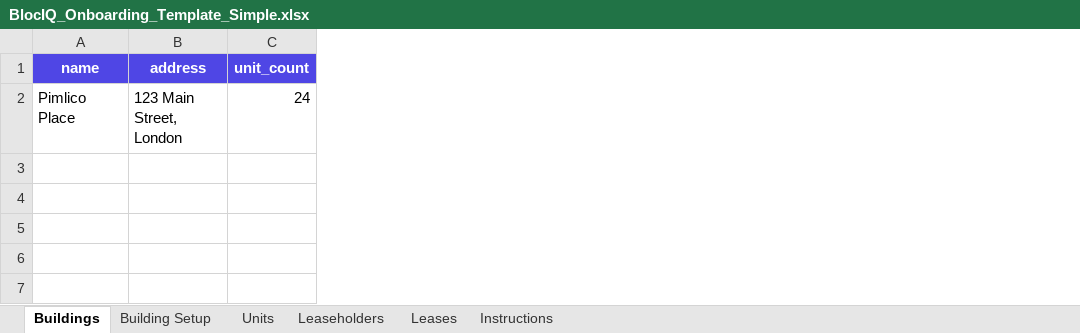
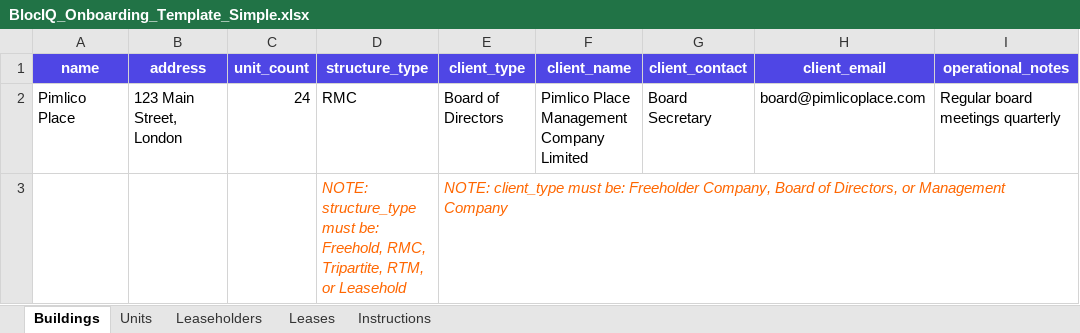
Before and after one commit to eoxley/Blociq, an Excel workbook: public/BlocIQ_Onboarding_Template_Simple.xlsx, sheet Buildings, drawn as a sheet; only a part is shown; values as stored, in another font and other column widths than the file's, no borders; rows hold the shown columns only; the diff names each change by its address in the sheet, - before the commit and + after, or states it on an @@ line.

```diff
--- a/public/BlocIQ_Onboarding_Template_Simple.xlsx (sheet Buildings)
+++ b/public/BlocIQ_Onboarding_Template_Simple.xlsx (sheet Buildings)
-sheet tab: Building Setup
+column D (structure_type), row 2: RMC
+column E (client_type), row 2: Board of Directors
+column F (client_name), row 2: Pimlico Place Management Company Limited
+column G (client_contact), row 2: Board Secretary
+column H (client_email), row 2: board@pimlicoplace.com
+column I (operational_notes), row 2: Regular board meetings quarterly
+row 3:  |  |  | NOTE: structure_type must be: Freehold, RMC, Tripartite, RTM, or Leasehold | NOTE: client_type must be: Freeholder Company, Board of Directors, or Management Company
```
Also changed, not shown: sheet Instructions, 4 other files.
